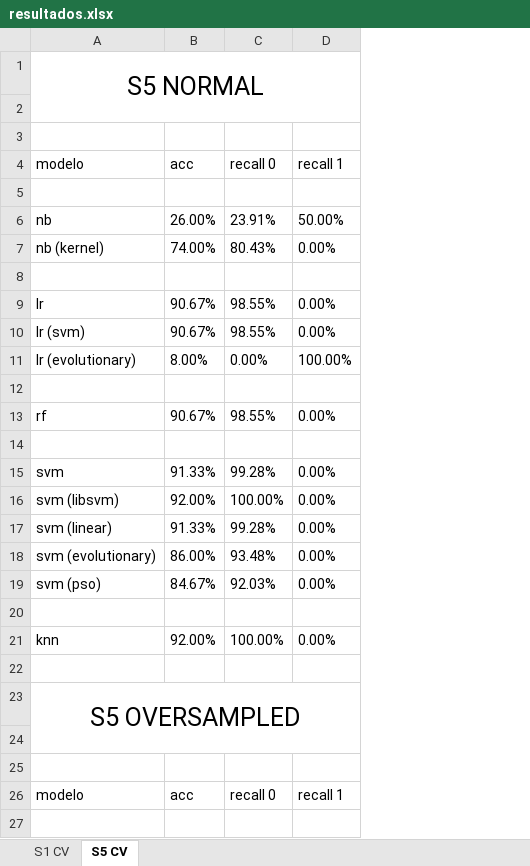
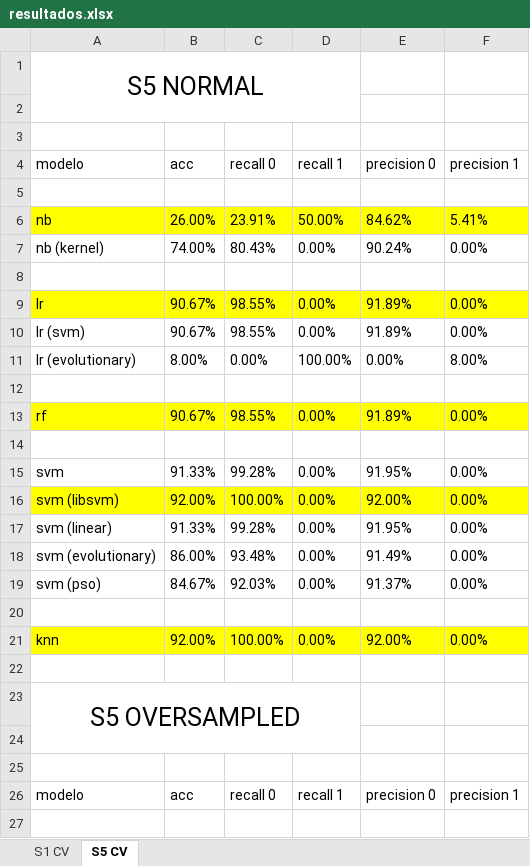
Before and after one commit to diisnc/data-mining-morbimortality, an Excel workbook: tarraxo/resultados.xlsx, sheet S5 CV, drawn as a sheet; only a part is shown; values as stored, in another font and other column widths than the file's, no borders; the diff covers the shown part only; the diff names each change by its address in the sheet, - before the commit and + after, or states it on an @@ line.

Commit message:
results with precision values

```diff
--- a/tarraxo/resultados.xlsx (sheet S5 CV)
+++ b/tarraxo/resultados.xlsx (sheet S5 CV)
+column E (precision 0), rows 6-26: 84.62% | 90.24% |  | 91.89% | 91.89% | 0.00% |  | 91.89% |  | 91.95% | 92.00% | 91.95% | 91.49% | 91.37% |  | 92.00% |  |  |  |  | precision 0
+column F (precision 1), rows 6-26: 5.41% | 0.00% |  | 0.00% | 0.00% | 8.00% |  | 0.00% |  | 0.00% | 0.00% | 0.00% | 0.00% | 0.00% |  | 0.00% |  |  |  |  | precision 1
-A6:D6 fill: none
+A6:D6 fill: #FFFF00
-A9:D9 fill: none
+A9:D9 fill: #FFFF00
-A13:D13 fill: none
+A13:D13 fill: #FFFF00
-A16:D16 fill: none
+A16:D16 fill: #FFFF00
-A21:D21 fill: none
+A21:D21 fill: #FFFF00
```
Also changed, not shown: 1 edited cell and cell formats elsewhere in this sheet, sheet S1 CV.
